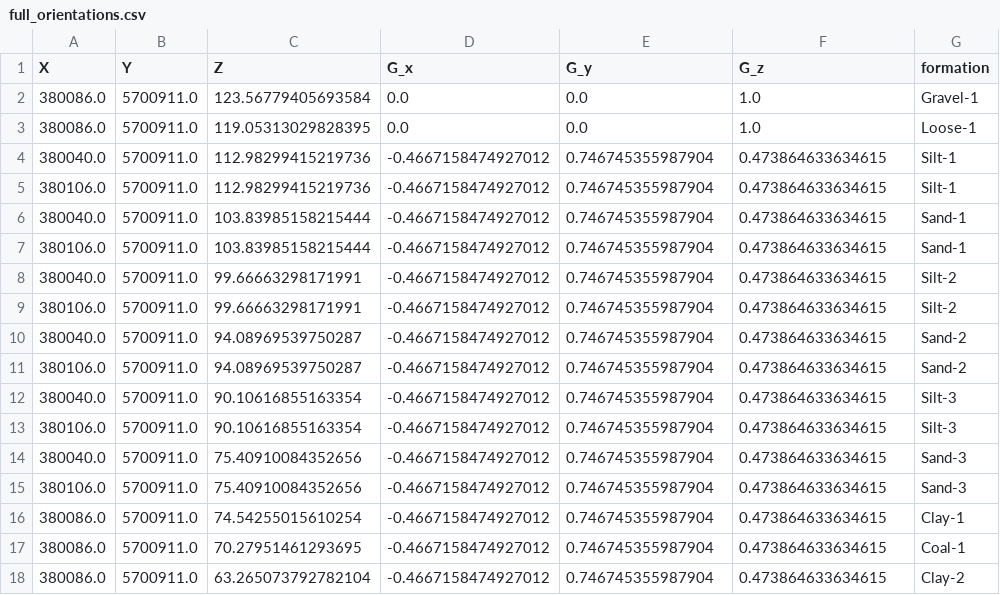
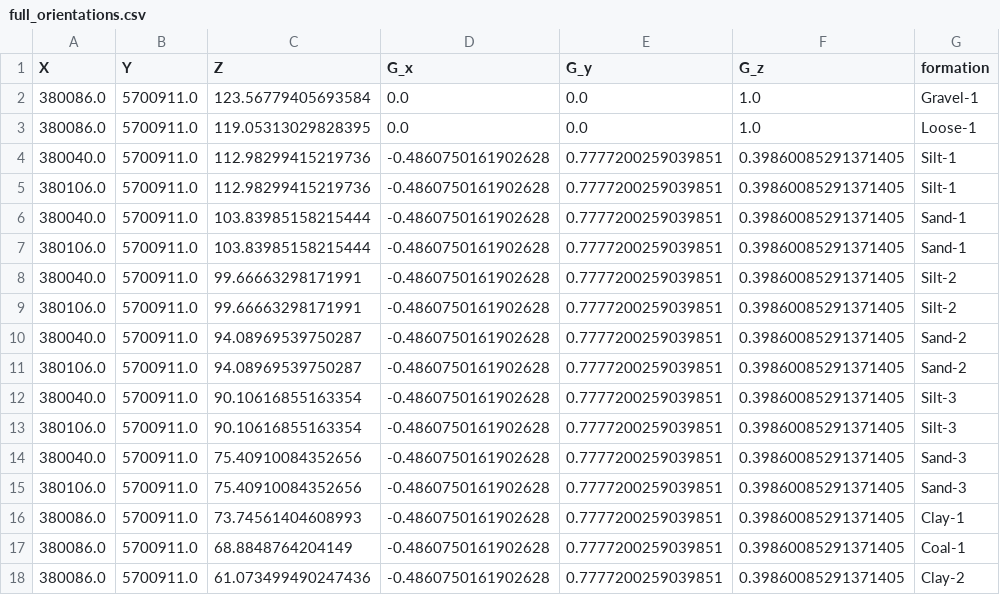
Before and after one commit to WBGeo/codebase, a CSV file: examples/case_studies/Kleinzeche/input_data/full_orientations.csv, drawn as a sheet.

```diff
--- a/examples/case_studies/Kleinzeche/input_data/full_orientations.csv
+++ b/examples/case_studies/Kleinzeche/input_data/full_orientations.csv
@@ -3,16 +3,16 @@ X,Y,Z,G_x,G_y,G_z,formation
 380086.0,5700911.0,119.05313029828395,0.0,0.0,1.0,Loose-1
-380040.0,5700911.0,112.98299415219736,-0.4667158474927012,0.746745355987904,0.473864633634615,Silt-1
-380106.0,5700911.0,112.98299415219736,-0.4667158474927012,0.746745355987904,0.473864633634615,Silt-1
-380040.0,5700911.0,103.83985158215444,-0.4667158474927012,0.746745355987904,0.473864633634615,Sand-1
-380106.0,5700911.0,103.83985158215444,-0.4667158474927012,0.746745355987904,0.473864633634615,Sand-1
-380040.0,5700911.0,99.66663298171991,-0.4667158474927012,0.746745355987904,0.473864633634615,Silt-2
-380106.0,5700911.0,99.66663298171991,-0.4667158474927012,0.746745355987904,0.473864633634615,Silt-2
-380040.0,5700911.0,94.08969539750287,-0.4667158474927012,0.746745355987904,0.473864633634615,Sand-2
-380106.0,5700911.0,94.08969539750287,-0.4667158474927012,0.746745355987904,0.473864633634615,Sand-2
-380040.0,5700911.0,90.10616855163354,-0.4667158474927012,0.746745355987904,0.473864633634615,Silt-3
-380106.0,5700911.0,90.10616855163354,-0.4667158474927012,0.746745355987904,0.473864633634615,Silt-3
-380040.0,5700911.0,75.40910084352656,-0.4667158474927012,0.746745355987904,0.473864633634615,Sand-3
-380106.0,5700911.0,75.40910084352656,-0.4667158474927012,0.746745355987904,0.473864633634615,Sand-3
-380086.0,5700911.0,74.54255015610254,-0.4667158474927012,0.746745355987904,0.473864633634615,Clay-1
-380086.0,5700911.0,70.27951461293695,-0.4667158474927012,0.746745355987904,0.473864633634615,Coal-1
-380086.0,5700911.0,63.265073792782104,-0.4667158474927012,0.746745355987904,0.473864633634615,Clay-2
+380040.0,5700911.0,112.98299415219736,-0.4860750161902628,0.7777200259039851,0.39860085291371405,Silt-1
+380106.0,5700911.0,112.98299415219736,-0.4860750161902628,0.7777200259039851,0.39860085291371405,Silt-1
+380040.0,5700911.0,103.83985158215444,-0.4860750161902628,0.7777200259039851,0.39860085291371405,Sand-1
+380106.0,5700911.0,103.83985158215444,-0.4860750161902628,0.7777200259039851,0.39860085291371405,Sand-1
+380040.0,5700911.0,99.66663298171991,-0.4860750161902628,0.7777200259039851,0.39860085291371405,Silt-2
+380106.0,5700911.0,99.66663298171991,-0.4860750161902628,0.7777200259039851,0.39860085291371405,Silt-2
+380040.0,5700911.0,94.08969539750287,-0.4860750161902628,0.7777200259039851,0.39860085291371405,Sand-2
+380106.0,5700911.0,94.08969539750287,-0.4860750161902628,0.7777200259039851,0.39860085291371405,Sand-2
+380040.0,5700911.0,90.10616855163354,-0.4860750161902628,0.7777200259039851,0.39860085291371405,Silt-3
+380106.0,5700911.0,90.10616855163354,-0.4860750161902628,0.7777200259039851,0.39860085291371405,Silt-3
+380040.0,5700911.0,75.40910084352656,-0.4860750161902628,0.7777200259039851,0.39860085291371405,Sand-3
+380106.0,5700911.0,75.40910084352656,-0.4860750161902628,0.7777200259039851,0.39860085291371405,Sand-3
+380086.0,5700911.0,73.74561404608993,-0.4860750161902628,0.7777200259039851,0.39860085291371405,Clay-1
+380086.0,5700911.0,68.8848764204149,-0.4860750161902628,0.7777200259039851,0.39860085291371405,Coal-1
+380086.0,5700911.0,61.073499490247436,-0.4860750161902628,0.7777200259039851,0.39860085291371405,Clay-2
```
Also changed, not shown: examples/case_studies/Kleinzeche/input_data/full_surface_points.csv, 9 other files.
